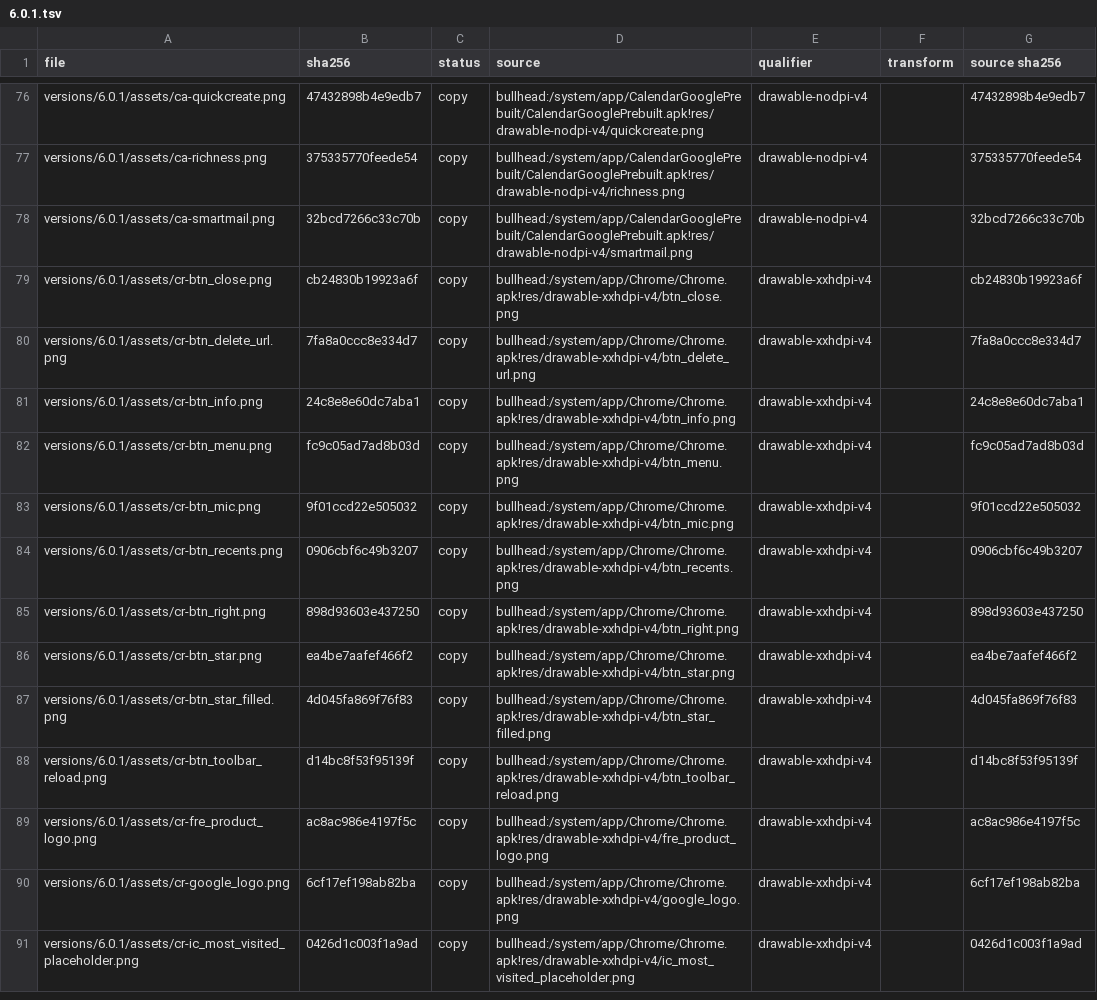
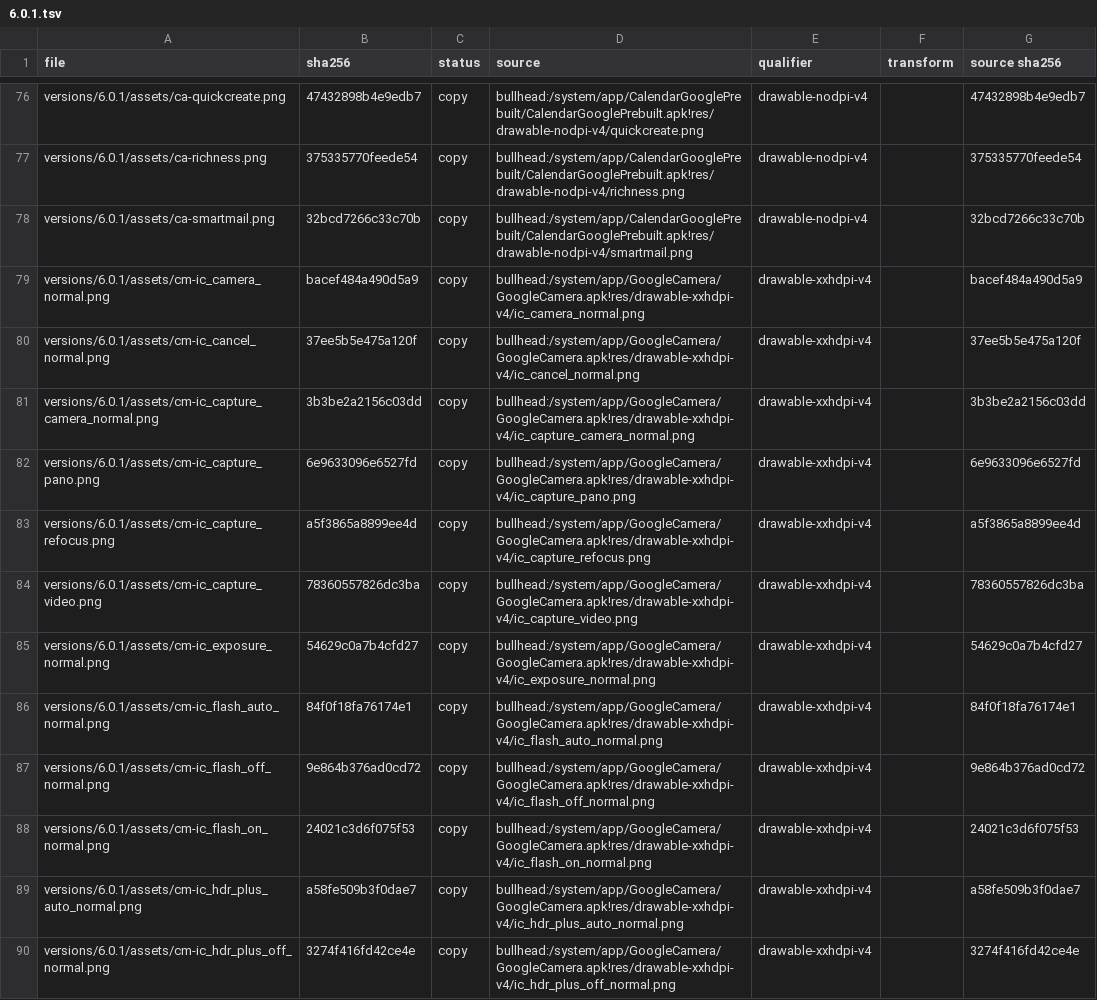
Before and after one commit to szabolevi98/android-simulator, a TSV file: docs/reports/assets/6.0.1.tsv, drawn as a sheet; only a part is shown, gaps mark what is left out; the shorter side is filled out with more unchanged rows; the diff covers the shown part only; the diff names each change by its address in the sheet, - before the commit and + after, or states it on an @@ line.

Commit message:
Android 6.0.1 Camera from Google Camera 3.1.024: full screen, the 4:3 preview over the #1b1b1b bottom bar with the camera switch (ic_switch_camera_back / _front vectors), the shutter in the mode's theme colour with its shutter icon and the rounded thumbnail of the last picture; mode_options.xml's exposure, countdown, HDR+ and flash toggles cycling through the APK's icon arrays (flash auto, HDR+ auto by default); the HamburgerMenu's mode list (Photo Sphere, Panorama, Lens Blur, Camera, Video, Settings); capture with the white flash, the countdown, video recording with its elapsed time. mm-media.js draws the simulator's own scenes (sky by the hour, hills, lake, trees; a room for the front camera) and holds the photos Camera saves for Photos.

```diff
--- a/docs/reports/assets/6.0.1.tsv
+++ b/docs/reports/assets/6.0.1.tsv
+row 79: versions/6.0.1/assets/cm-ic_camera_normal.png | bacef484a490d5a9 | copy | bullhead:/system/app/GoogleCamera/GoogleCamera.apk!res/drawable-xxhdpi-v4/ic_camera_normal.png | drawable-xxhdpi-v4 |  | bacef484a490d5a9
+row 80: versions/6.0.1/assets/cm-ic_cancel_normal.png | 37ee5b5e475a120f | copy | bullhead:/system/app/GoogleCamera/GoogleCamera.apk!res/drawable-xxhdpi-v4/ic_cancel_normal.png | drawable-xxhdpi-v4 |  | 37ee5b5e475a120f
+row 81: versions/6.0.1/assets/cm-ic_capture_camera_normal.png | 3b3be2a2156c03dd | copy | bullhead:/system/app/GoogleCamera/GoogleCamera.apk!res/drawable-xxhdpi-v4/ic_capture_camera_normal.png | drawable-xxhdpi-v4 |  | 3b3be2a2156c03dd
+row 82: versions/6.0.1/assets/cm-ic_capture_pano.png | 6e9633096e6527fd | copy | bullhead:/system/app/GoogleCamera/GoogleCamera.apk!res/drawable-xxhdpi-v4/ic_capture_pano.png | drawable-xxhdpi-v4 |  | 6e9633096e6527fd
+row 83: versions/6.0.1/assets/cm-ic_capture_refocus.png | a5f3865a8899ee4d | copy | bullhead:/system/app/GoogleCamera/GoogleCamera.apk!res/drawable-xxhdpi-v4/ic_capture_refocus.png | drawable-xxhdpi-v4 |  | a5f3865a8899ee4d
+row 84: versions/6.0.1/assets/cm-ic_capture_video.png | 78360557826dc3ba | copy | bullhead:/system/app/GoogleCamera/GoogleCamera.apk!res/drawable-xxhdpi-v4/ic_capture_video.png | drawable-xxhdpi-v4 |  | 78360557826dc3ba
+row 85: versions/6.0.1/assets/cm-ic_exposure_normal.png | 54629c0a7b4cfd27 | copy | bullhead:/system/app/GoogleCamera/GoogleCamera.apk!res/drawable-xxhdpi-v4/ic_exposure_normal.png | drawable-xxhdpi-v4 |  | 54629c0a7b4cfd27
+row 86: versions/6.0.1/assets/cm-ic_flash_auto_normal.png | 84f0f18fa76174e1 | copy | bullhead:/system/app/GoogleCamera/GoogleCamera.apk!res/drawable-xxhdpi-v4/ic_flash_auto_normal.png | drawable-xxhdpi-v4 |  | 84f0f18fa76174e1
+row 87: versions/6.0.1/assets/cm-ic_flash_off_normal.png | 9e864b376ad0cd72 | copy | bullhead:/system/app/GoogleCamera/GoogleCamera.apk!res/drawable-xxhdpi-v4/ic_flash_off_normal.png | drawable-xxhdpi-v4 |  | 9e864b376ad0cd72
+row 88: versions/6.0.1/assets/cm-ic_flash_on_normal.png | 24021c3d6f075f53 | copy | bullhead:/system/app/GoogleCamera/GoogleCamera.apk!res/drawable-xxhdpi-v4/ic_flash_on_normal.png | drawable-xxhdpi-v4 |  | 24021c3d6f075f53
+row 89: versions/6.0.1/assets/cm-ic_hdr_plus_auto_normal.png | a58fe509b3f0dae7 | copy | bullhead:/system/app/GoogleCamera/GoogleCamera.apk!res/drawable-xxhdpi-v4/ic_hdr_plus_auto_normal.png | drawable-xxhdpi-v4 |  | a58fe509b3f0dae7
+row 90: versions/6.0.1/assets/cm-ic_hdr_plus_off_normal.png | 3274f416fd42ce4e | copy | bullhead:/system/app/GoogleCamera/GoogleCamera.apk!res/drawable-xxhdpi-v4/ic_hdr_plus_off_normal.png | drawable-xxhdpi-v4 |  | 3274f416fd42ce4e
```
Also changed, not shown: 11 added rows elsewhere in this file, docs/data/mm-vectors.tsv, 31 other files.
